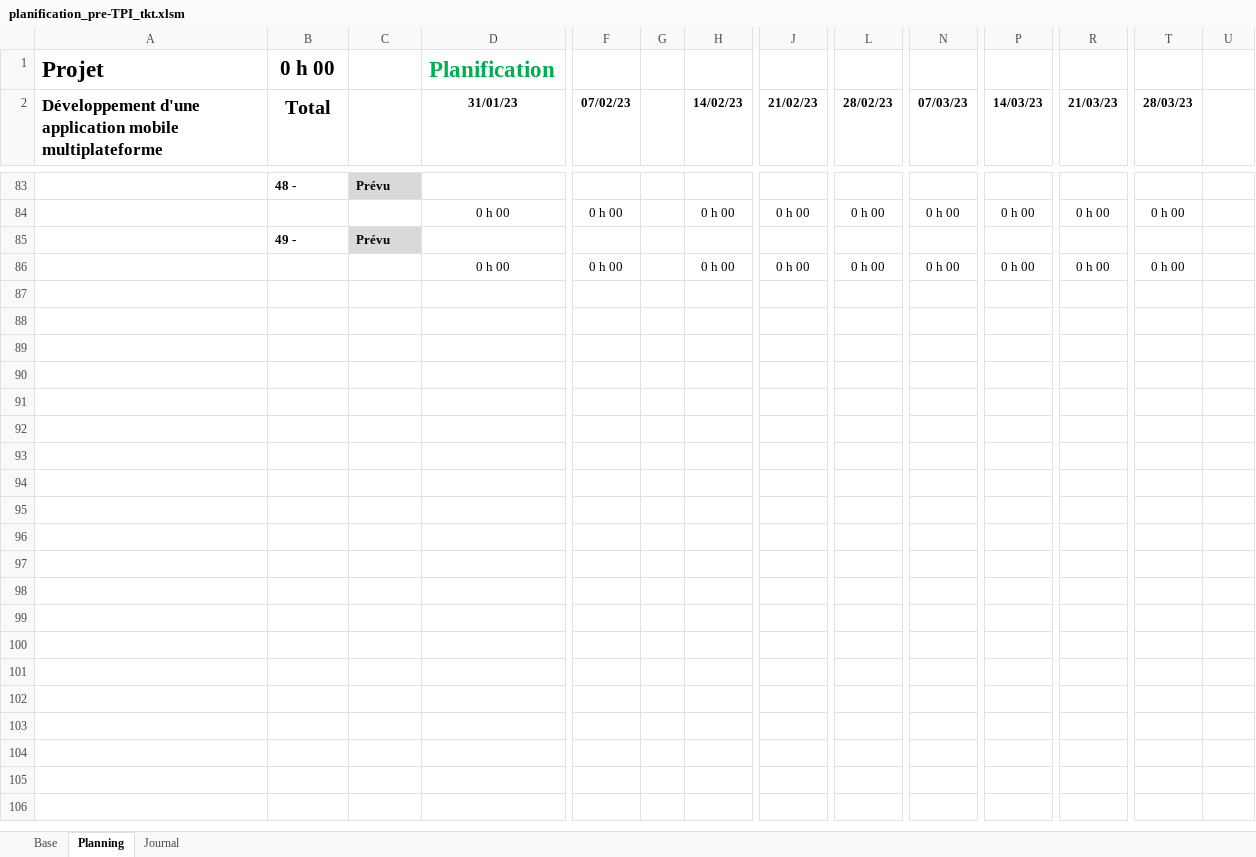
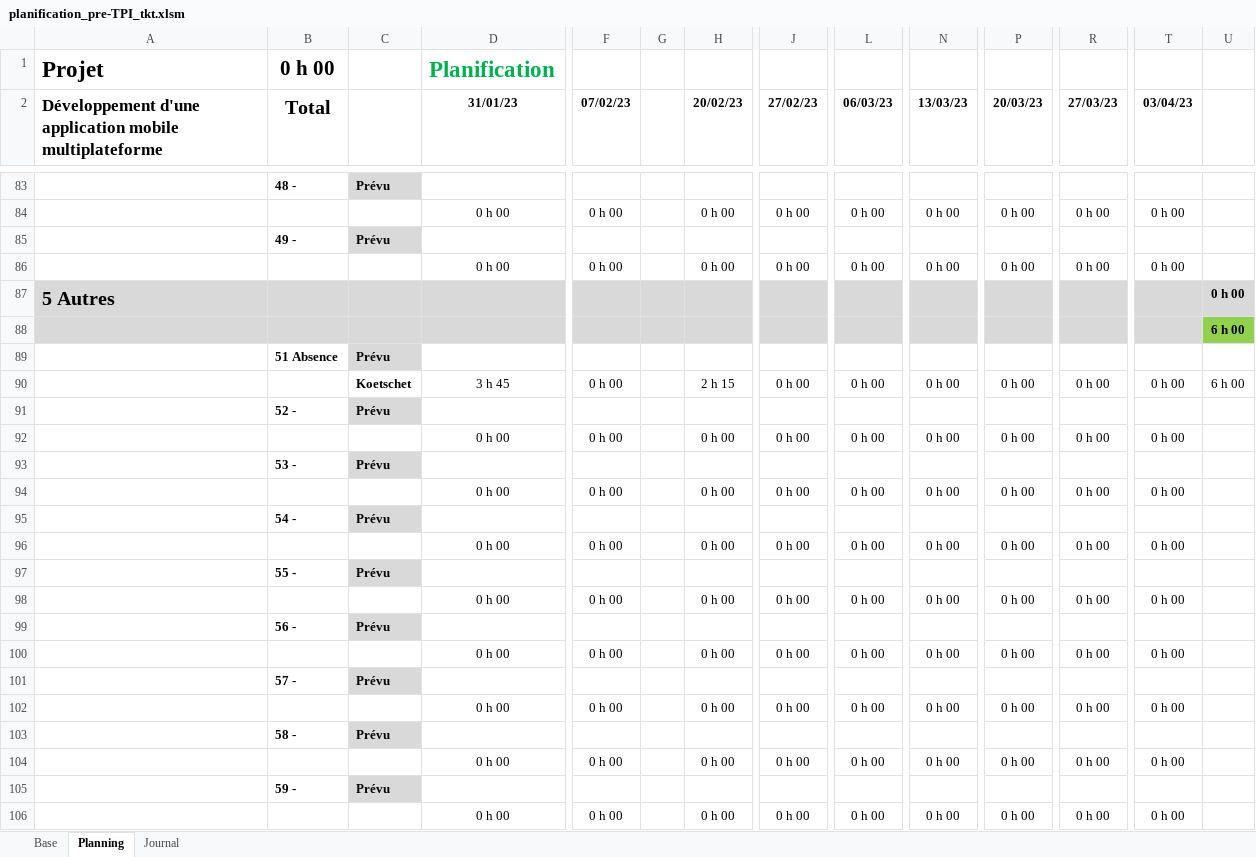
Before and after one commit to ThierryKoetschet/Pre-TPI_tkt, an Excel workbook: planification_pre-TPI_tkt.xlsm, sheet Planning, drawn as a sheet; only a part is shown, gaps mark what is left out; values as stored, in another font and other column widths than the file's, no borders; conditional formats not drawn; rows hold the shown columns only; the diff covers the shown part only; the diff names each change by its address in the sheet, - before the commit and + after, or states it on an @@ line.

Commit message:
Create MCD, MLD & DB + Update planning

```diff
--- a/planification_pre-TPI_tkt.xlsm (sheet Planning)
+++ b/planification_pre-TPI_tkt.xlsm (sheet Planning)
-H2: 14/02/23
+H2: 20/02/23
-J2: 21/02/23
+J2: 27/02/23
-L2: 28/02/23
+L2: 06/03/23
-N2: 07/03/23
+N2: 13/03/23
-P2: 14/03/23
+P2: 20/03/23
-R2: 21/03/23
+R2: 27/03/23
-T2: 28/03/23
+T2: 03/04/23
@@ row 22 moved to row 86: 0 h 00 @@
+row 87: 5 Autres |  |  |  |  |  |  |  |  |  |  |  |  | 0 h 00
+row 88:  |  |  |  |  |  |  |  |  |  |  |  |  | 6 h 00
+row 89:  | 51 Absence | Prévu
+row 90:  |  | Koetschet | 3 h 45 | 0 h 00 |  | 2 h 15 | 0 h 00 | 0 h 00 | 0 h 00 | 0 h 00 | 0 h 00 | 0 h 00 | 6 h 00
+row 91:  | 52 - | Prévu
@@ row 36 moved to row 92: 0 h 00 @@
+row 93:  | 53 - | Prévu
@@ row 74 moved to row 94: 0 h 00 @@
+row 95:  | 54 - | Prévu
+row 96:  |  |  | 0 h 00 | 0 h 00 |  | 0 h 00 | 0 h 00 | 0 h 00 | 0 h 00 | 0 h 00 | 0 h 00 | 0 h 00
+row 97:  | 55 - | Prévu
+row 98:  |  |  | 0 h 00 | 0 h 00 |  | 0 h 00 | 0 h 00 | 0 h 00 | 0 h 00 | 0 h 00 | 0 h 00 | 0 h 00
+row 99:  | 56 - | Prévu
+row 100:  |  |  | 0 h 00 | 0 h 00 |  | 0 h 00 | 0 h 00 | 0 h 00 | 0 h 00 | 0 h 00 | 0 h 00 | 0 h 00
+row 101:  | 57 - | Prévu
+row 102:  |  |  | 0 h 00 | 0 h 00 |  | 0 h 00 | 0 h 00 | 0 h 00 | 0 h 00 | 0 h 00 | 0 h 00 | 0 h 00
+row 103:  | 58 - | Prévu
+row 104:  |  |  | 0 h 00 | 0 h 00 |  | 0 h 00 | 0 h 00 | 0 h 00 | 0 h 00 | 0 h 00 | 0 h 00 | 0 h 00
+row 105:  | 59 - | Prévu
```
Also changed, not shown: 12 added rows, 9 removed rows, 2 moved rows, 53 edited cells and cell formats elsewhere in this sheet, sheet Journal, sheet Base, formulas that keep their value, 6 other files.
